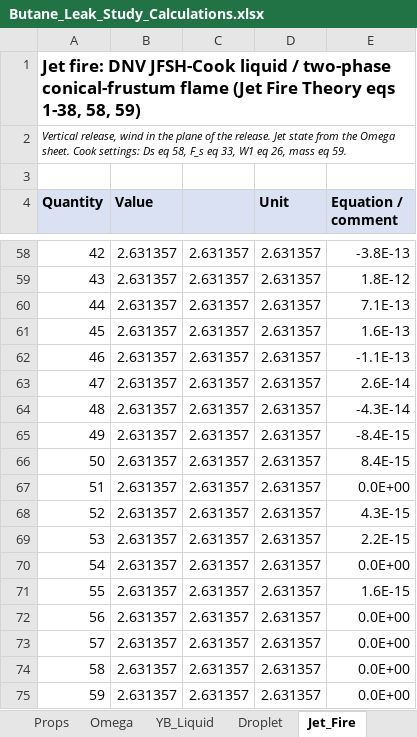
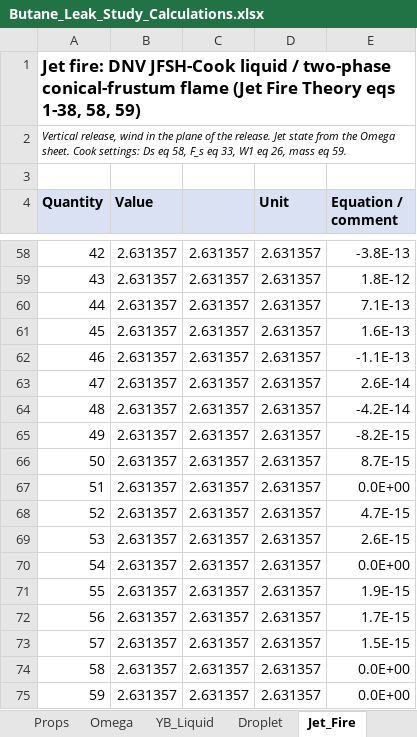
Before and after one commit to herrrickshaw/process-safety-design-toolkit, an Excel workbook: docs/Butane_Leak_Study_Calculations.xlsx, sheet Jet_Fire, drawn as a sheet; only a part is shown, gaps mark what is left out; values as stored, in another font and other column widths than the file's, no borders; the diff names each change by its address in the sheet, - before the commit and + after, or states it on an @@ line.

```diff
--- a/docs/Butane_Leak_Study_Calculations.xlsx (sheet Jet_Fire)
+++ b/docs/Butane_Leak_Study_Calculations.xlsx (sheet Jet_Fire)
-E64 (Equation / comment): -4.3E-14
+E64 (Equation / comment): -4.2E-14
-E65 (Equation / comment): -8.4E-15
+E65 (Equation / comment): -8.2E-15
-E66 (Equation / comment): 8.4E-15
+E66 (Equation / comment): 8.7E-15
-E68 (Equation / comment): 4.3E-15
+E68 (Equation / comment): 4.7E-15
-E69 (Equation / comment): 2.2E-15
+E69 (Equation / comment): 2.6E-15
-E71 (Equation / comment): 1.6E-15
+E71 (Equation / comment): 1.9E-15
-E72 (Equation / comment): 0.0E+00
+E72 (Equation / comment): 1.7E-15
-E73 (Equation / comment): 0.0E+00
+E73 (Equation / comment): 1.5E-15
```
Also changed, not shown: sheet Omega, other sheet tabs, docs/Assumption_Tests.xlsx, docs/Detailed_Calculation_Breakdown.xlsx, 14 other files.
